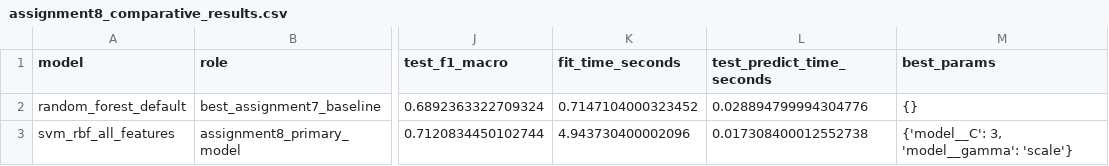
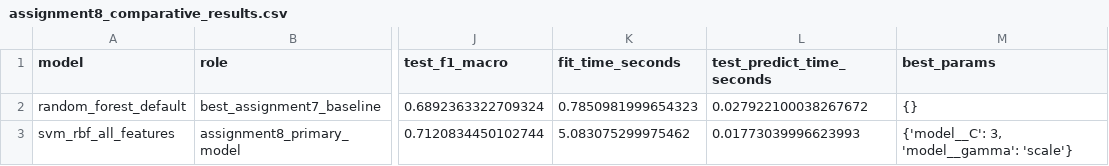
Before and after one commit to aleksanderflorczuk/MusicGenreRecoginition, a CSV file: docs/assignment8_comparative_results.csv, drawn as a sheet; only a part is shown, gaps mark what is left out; the diff names each change by its address in the sheet, - before the commit and + after, or states it on an @@ line.

```diff
--- a/docs/assignment8_comparative_results.csv
+++ b/docs/assignment8_comparative_results.csv
-K2 (fit_time_seconds): 0.7147104000323452
+K2 (fit_time_seconds): 0.7850981999654323
-L2 (test_predict_time_seconds): 0.028894799994304776
+L2 (test_predict_time_seconds): 0.027922100038267672
-K3 (fit_time_seconds): 4.943730400002096
+K3 (fit_time_seconds): 5.083075299975462
-L3 (test_predict_time_seconds): 0.017308400012552738
+L3 (test_predict_time_seconds): 0.01773039996623993
```
Also changed, not shown: docs/assignment8_optimization_results.csv, docs/assignment8_target_results.csv, 2 other files.
